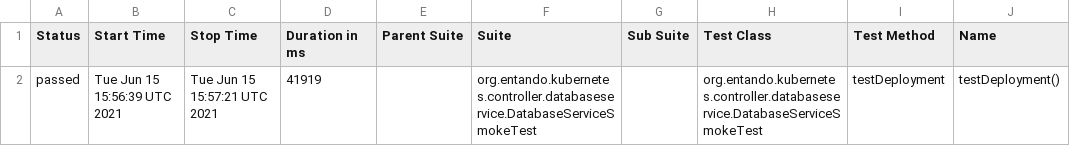
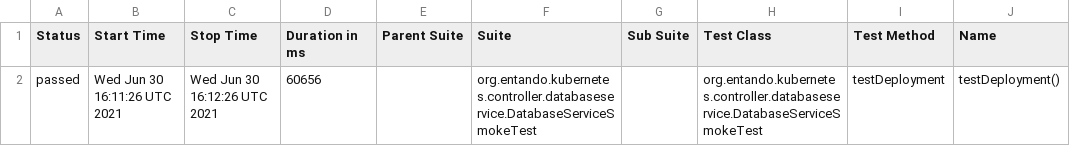
Before and after one commit to entando-k8s/devops-results-06-07-2021, a CSV file: entando-k8s-database-service-controller/PR-10/allure-smoke-reports/data/suites.csv, drawn as a sheet; only a part is shown; the diff names each change by its address in the sheet, - before the commit and + after, or states it on an @@ line.

Commit message:
Publishing files for path entando-k8s-database-service-controller/PR-10

```diff
--- a/entando-k8s-database-service-controller/PR-10/allure-smoke-reports/data/suites.csv
+++ b/entando-k8s-database-service-controller/PR-10/allure-smoke-reports/data/suites.csv
-B2 (Start Time): Tue Jun 15 15:56:39 UTC 2021
+B2 (Start Time): Wed Jun 30 16:11:26 UTC 2021
-C2 (Stop Time): Tue Jun 15 15:57:21 UTC 2021
+C2 (Stop Time): Wed Jun 30 16:12:26 UTC 2021
-D2 (Duration in ms): 41919
+D2 (Duration in ms): 60656
```
Also changed, not shown: 15 other files.
